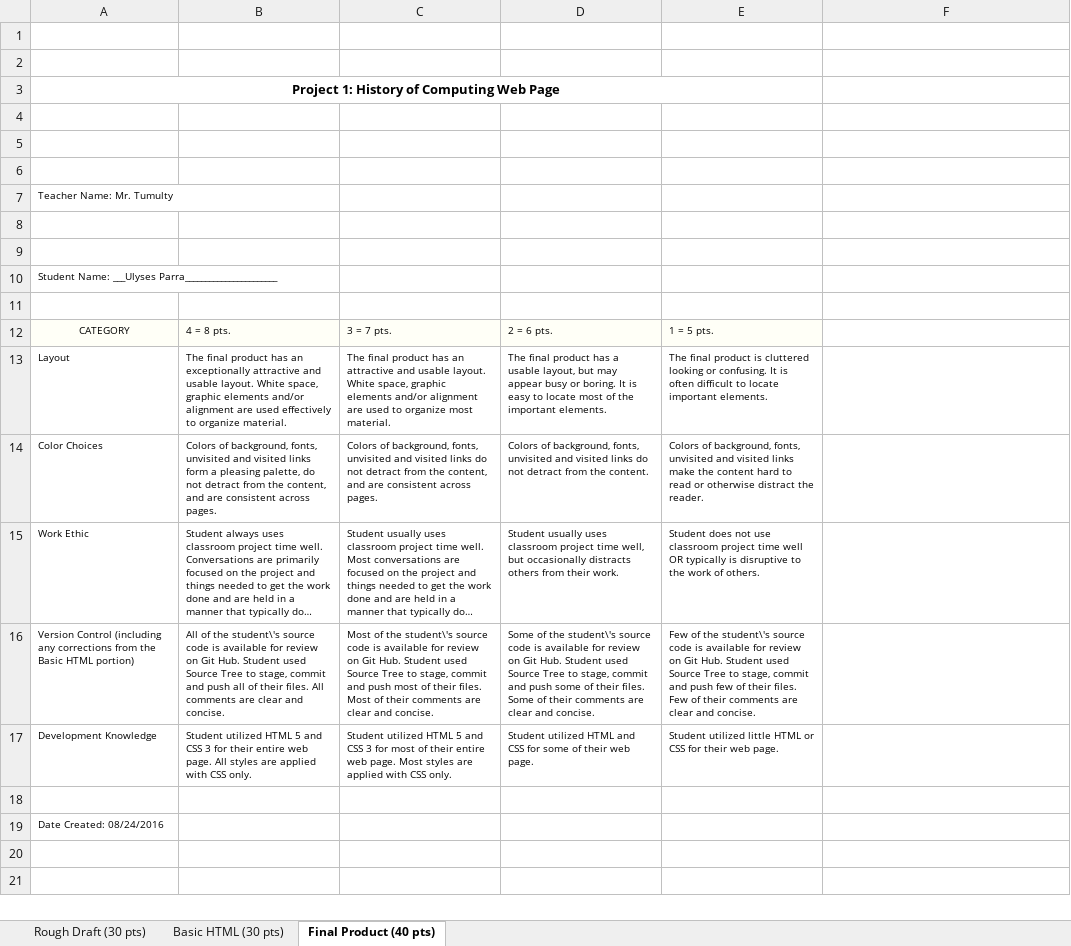
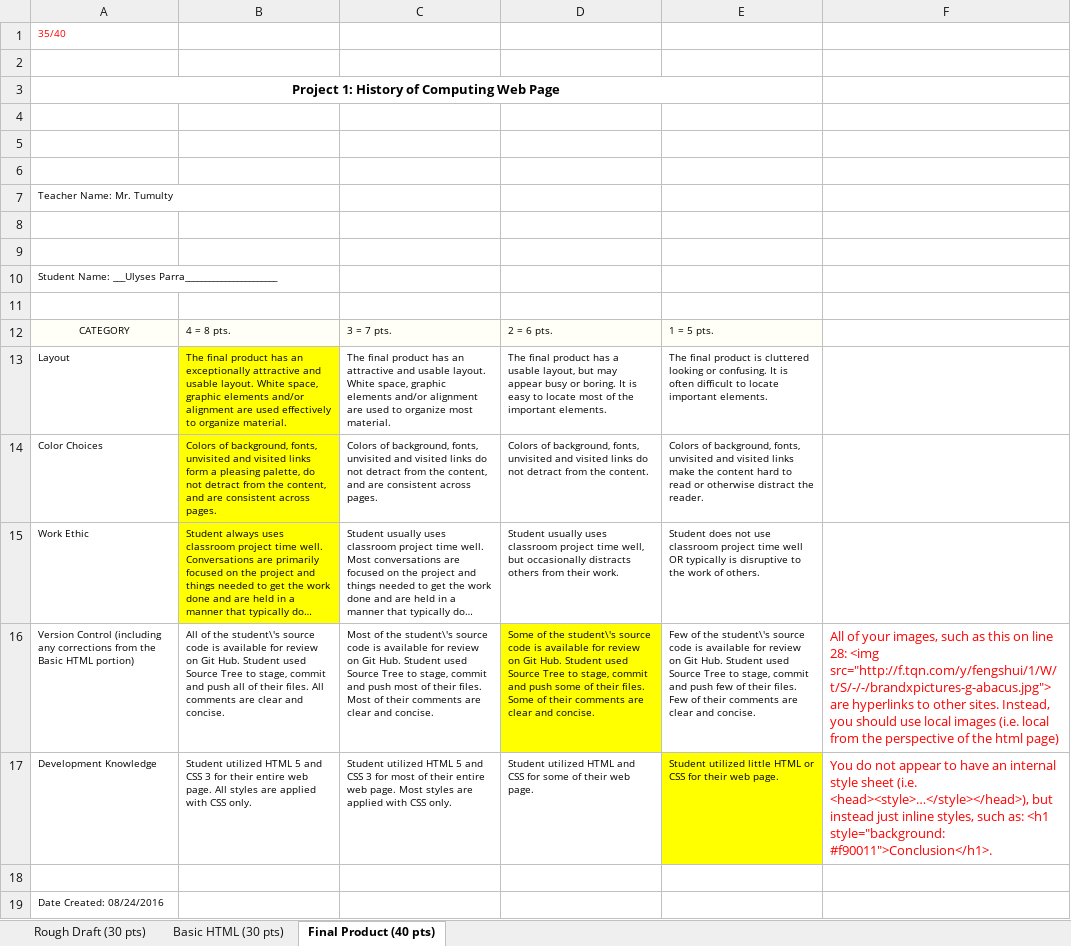
Before and after one commit to CheckYolaces/Computing-History, an Excel workbook: Project1Rubric_Parra.xlsx, sheet Final Product (40 pts), drawn as a sheet; long unchanged cells end in …; values as stored, in another font and other column widths than the file's, no borders; the diff names each change by its address in the sheet, - before the commit and + after, or states it on an @@ line.

Commit message:
Added final rubric

```diff
--- a/Project1Rubric_Parra.xlsx (sheet Final Product (40 pts))
+++ b/Project1Rubric_Parra.xlsx (sheet Final Product (40 pts))
-A1: (empty)
+A1: 35/40
-B13:B15 fill: none
+B13:B15 fill: #FFFF00
-D16 fill: none
+D16 fill: #FFFF00
-F16: (empty)
+F16: All of your images, such as this on line 28: <img src="http://f.tqn.com/y/fengshui/1/W/t/S/-/-/brandxpictures-g-abacus.jpg"> are hyperlinks to other sites. Instead, you should use local images (i.e. local from the perspective of the html page)
-E17 fill: none
+E17 fill: #FFFF00
-F17: (empty)
+F17: You do not appear to have an internal style sheet (i.e. <head><style>…</style></head>), but instead just inline styles, such as: <h1 style="background: #f90011">Conclusion</h1>.
```
